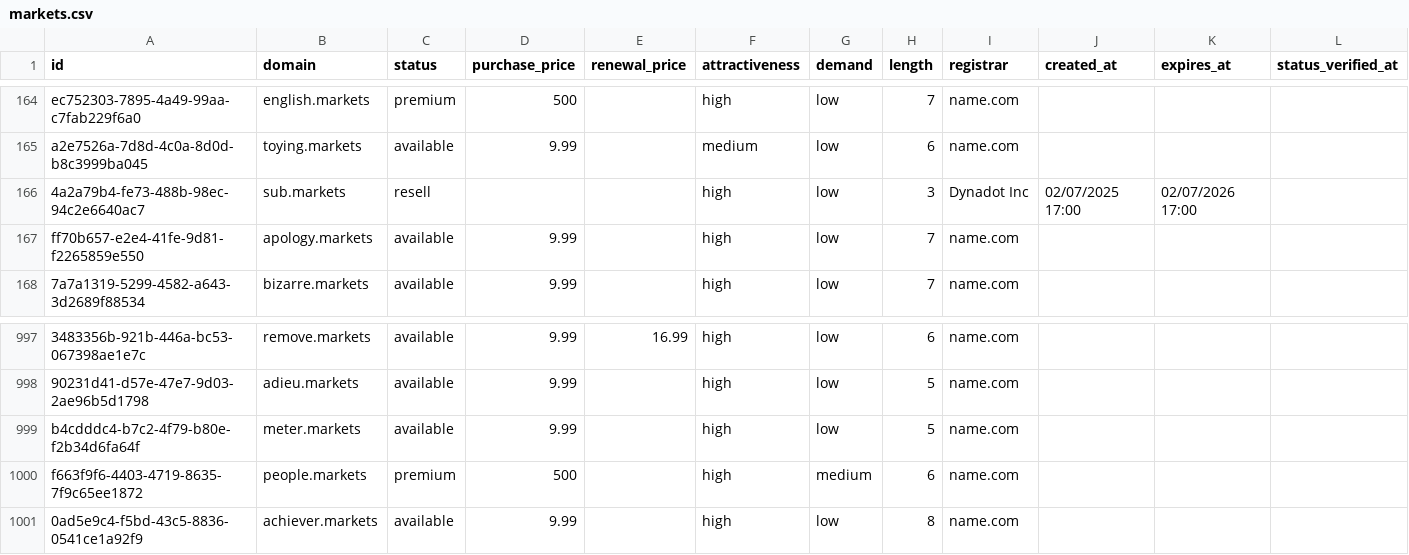
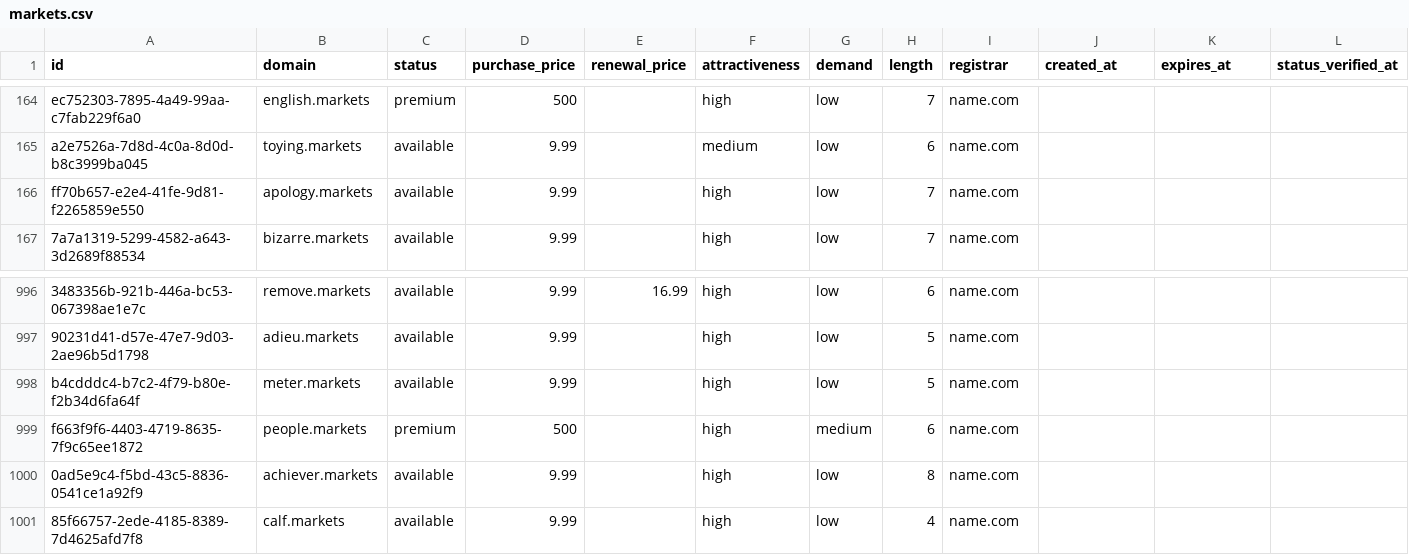
Before and after one commit to UniqueDomains/markets-oneword-domains, a CSV file: markets.csv, drawn as a sheet; only a part is shown, gaps mark what is left out; removed rows and columns are numbered as before the commit, all else as after; the diff names each change by its address in the sheet, - before the commit and + after, or states it on an @@ line.

Commit message:
Domains update

```diff
--- a/markets.csv
+++ b/markets.csv
-row 166: 4a2a79b4-fe73-488b-98ec-94c2e6640ac7 | sub.markets | resell |  |  | high | low | 3 | Dynadot Inc | 02/07/2025 17:00 | 02/07/2026 17:00
+row 1001: 85f66757-2ede-4185-8389-7d4625afd7f8 | calf.markets | available | 9.99 |  | high | low | 4 | name.com
```
Also changed, not shown: 4 other files.
